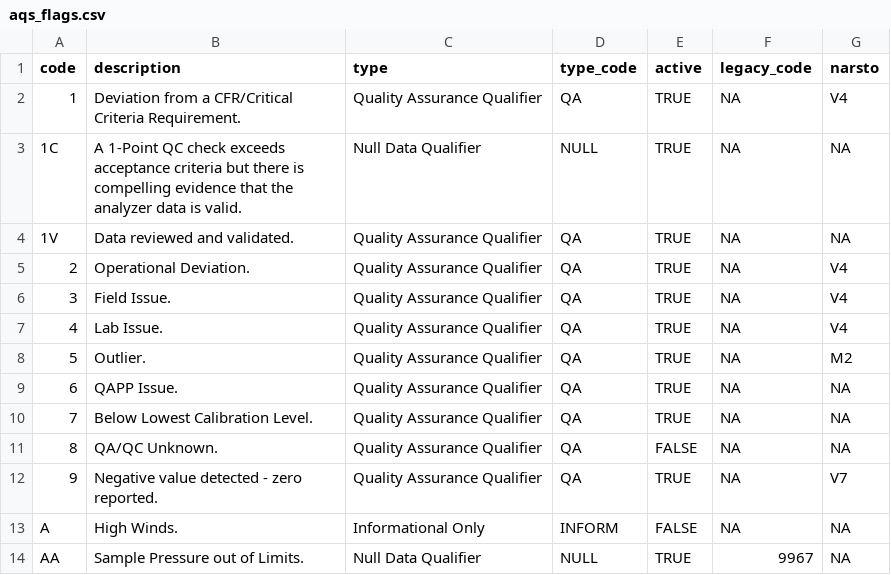
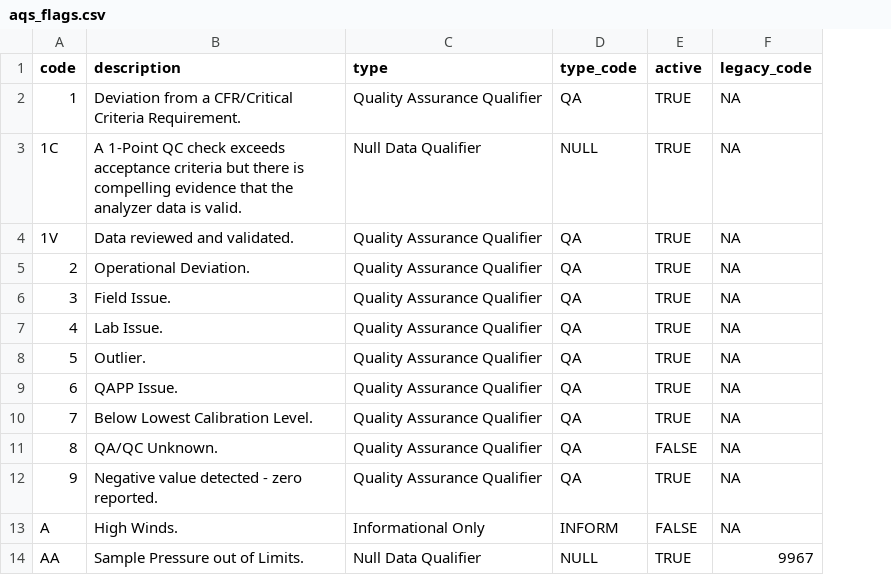
Before and after one commit to ASRCsoft/atmoschem.process, a CSV file: data-raw/aqs_flags.csv, drawn as a sheet; only a part is shown; the diff names each change by its address in the sheet, - before the commit and + after, or states it on an @@ line.

Commit message:
Add to AQS/NARSTO flag dictionary

```diff
--- a/data-raw/aqs_flags.csv
+++ b/data-raw/aqs_flags.csv
-column G (narsto), rows 2-14: V4 | NA | NA | V4 | V4 | V4 | M2 | NA | NA | NA | V7 | NA | NA
```
Also changed, not shown: 3 other files.
